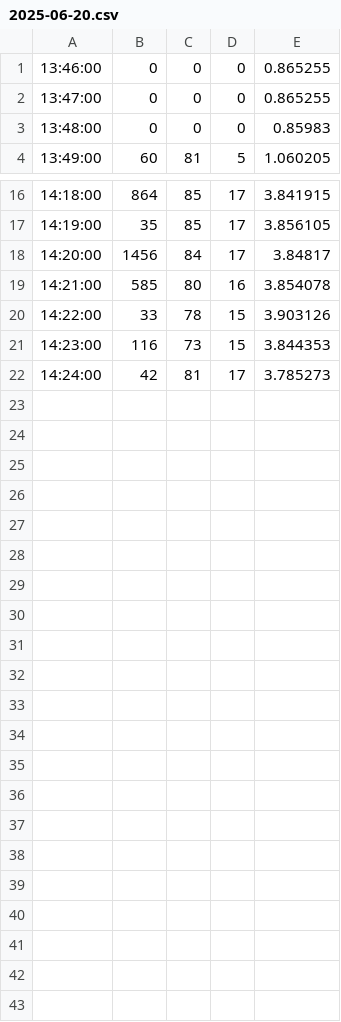
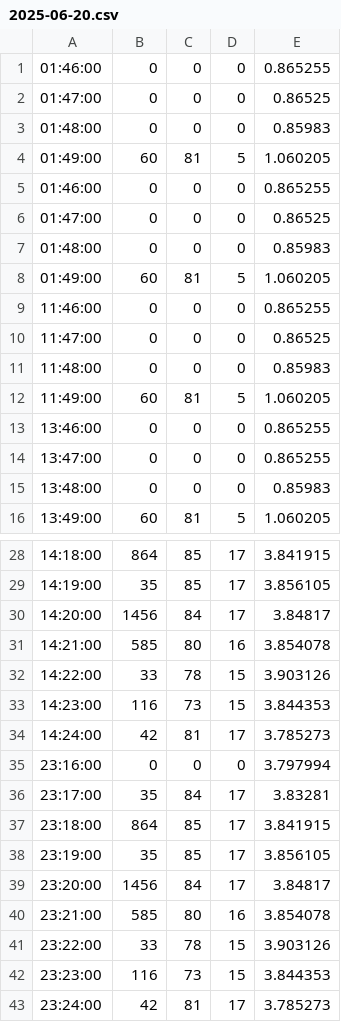
Before and after one commit to mametarou967/FactoryDataViewer, a CSV file: ViewerWebApplication/data/2025-06-20.csv, drawn as a sheet; only a part is shown, gaps mark what is left out.

Commit message:
sample_data_add

```diff
--- a/ViewerWebApplication/data/2025-06-20.csv
+++ b/ViewerWebApplication/data/2025-06-20.csv
@@ -1 +1,13 @@
+01:46:00,0,0,0,0.865255
+01:47:00,0,0,0,0.86525
+01:48:00,0,0,0,0.85983
+01:49:00,60,81,5,1.060205
+01:46:00,0,0,0,0.865255
+01:47:00,0,0,0,0.86525
+01:48:00,0,0,0,0.85983
+01:49:00,60,81,5,1.060205
+11:46:00,0,0,0,0.865255
+11:47:00,0,0,0,0.86525
+11:48:00,0,0,0,0.85983
+11:49:00,60,81,5,1.060205
 13:46:00,0,0,0,0.865255
@@ -22 +34,10 @@
 14:24:00,42,81,17,3.785273
+23:16:00,0,0,0,3.797994
+23:17:00,35,84,17,3.83281
+23:18:00,864,85,17,3.841915
+23:19:00,35,85,17,3.856105
+23:20:00,1456,84,17,3.84817
+23:21:00,585,80,16,3.854078
+23:22:00,33,78,15,3.903126
+23:23:00,116,73,15,3.844353
+23:24:00,42,81,17,3.785273
```
Also changed, not shown: 18 other files.
